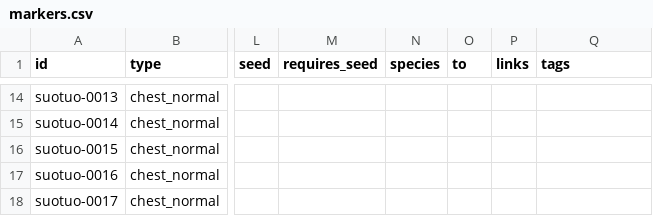
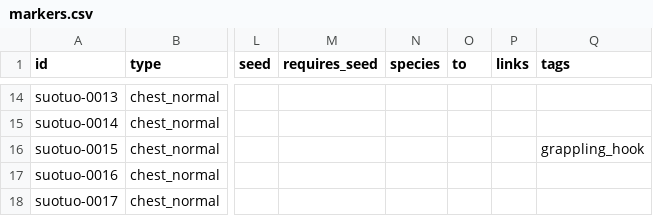
Before and after one commit to gnbezerra/soul-land-map, a CSV file: data/src/suotuo/markers.csv, drawn as a sheet; only a part is shown, gaps mark what is left out; the diff names each change by its address in the sheet, - before the commit and + after, or states it on an @@ line.

Commit message:
Add grappling_hook tag to suotuo-0015

```diff
--- a/data/src/suotuo/markers.csv
+++ b/data/src/suotuo/markers.csv
-Q16 (tags): (empty)
+Q16 (tags): grappling_hook
```
Also changed, not shown: 1 other file.
